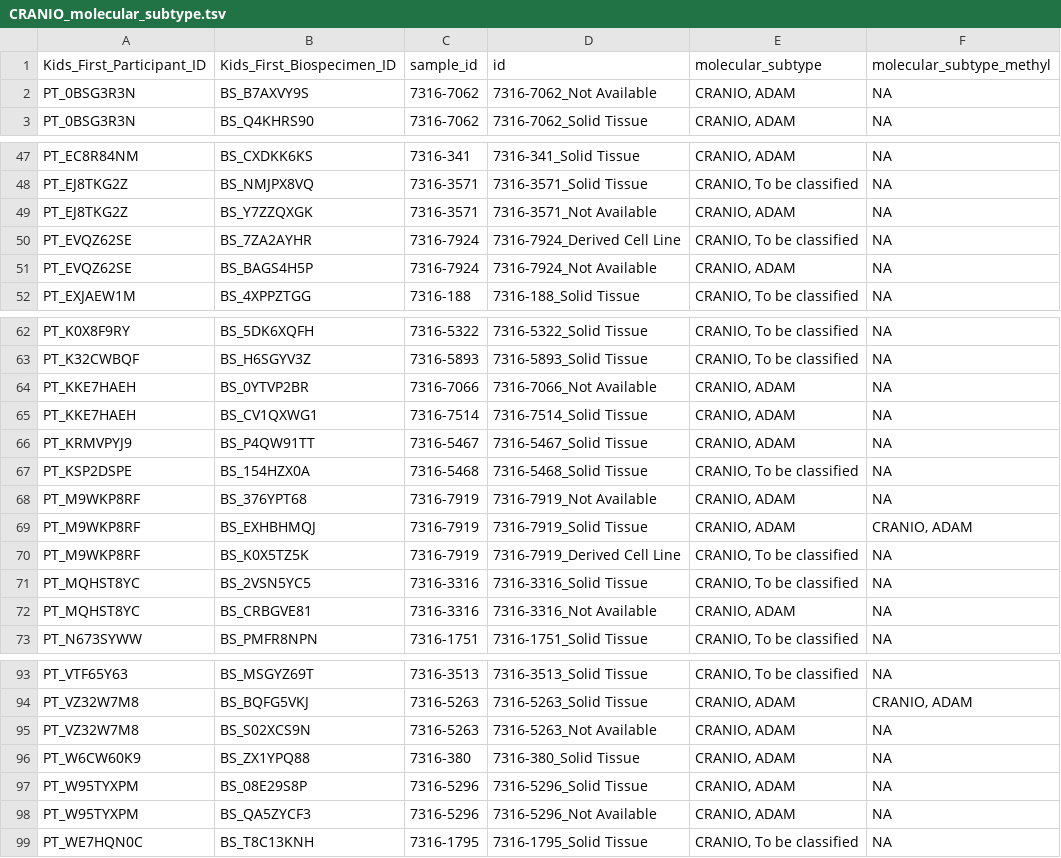
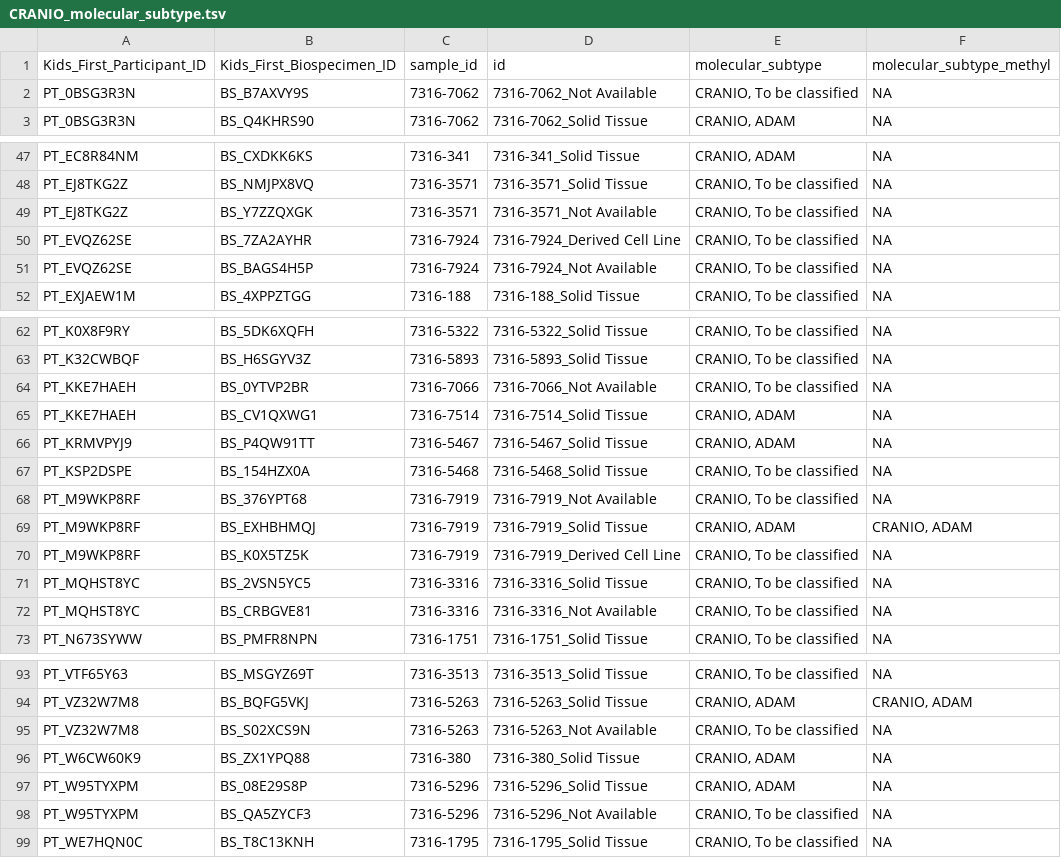
Before and after one commit to rokitalab/OpenPedCan-analysis, a TSV file: analyses/molecular-subtyping-CRANIO/results/CRANIO_molecular_subtype.tsv, drawn as a sheet; only a part is shown, gaps mark what is left out; the diff covers the shown part only.

```diff
--- a/analyses/molecular-subtyping-CRANIO/results/CRANIO_molecular_subtype.tsv
+++ b/analyses/molecular-subtyping-CRANIO/results/CRANIO_molecular_subtype.tsv
@@ -1,3 +1,3 @@
 Kids_First_Participant_ID	Kids_First_Biospecimen_ID	sample_id	id	molecular_subtype	molecular_subtype_methyl
-PT_0BSG3R3N	BS_B7AXVY9S	7316-7062	7316-7062_Not Available	CRANIO, ADAM	NA
+PT_0BSG3R3N	BS_B7AXVY9S	7316-7062	7316-7062_Not Available	CRANIO, To be classified	NA
 PT_0BSG3R3N	BS_Q4KHRS90	7316-7062	7316-7062_Solid Tissue	CRANIO, ADAM	NA
@@ -48,5 +48,5 @@ PT_EC8R84NM	BS_CXDKK6KS	7316-341	7316-341_Solid Tissue	CRANIO, ADAM	NA
 PT_EJ8TKG2Z	BS_NMJPX8VQ	7316-3571	7316-3571_Solid Tissue	CRANIO, To be classified	NA
-PT_EJ8TKG2Z	BS_Y7ZZQXGK	7316-3571	7316-3571_Not Available	CRANIO, ADAM	NA
+PT_EJ8TKG2Z	BS_Y7ZZQXGK	7316-3571	7316-3571_Not Available	CRANIO, To be classified	NA
 PT_EVQZ62SE	BS_7ZA2AYHR	7316-7924	7316-7924_Derived Cell Line	CRANIO, To be classified	NA
-PT_EVQZ62SE	BS_BAGS4H5P	7316-7924	7316-7924_Not Available	CRANIO, ADAM	NA
+PT_EVQZ62SE	BS_BAGS4H5P	7316-7924	7316-7924_Not Available	CRANIO, To be classified	NA
 PT_EXJAEW1M	BS_4XPPZTGG	7316-188	7316-188_Solid Tissue	CRANIO, To be classified	NA
@@ -63,3 +63,3 @@ PT_K0X8F9RY	BS_5DK6XQFH	7316-5322	7316-5322_Solid Tissue	CRANIO, To be classifie
 PT_K32CWBQF	BS_H6SGYV3Z	7316-5893	7316-5893_Solid Tissue	CRANIO, To be classified	NA
-PT_KKE7HAEH	BS_0YTVP2BR	7316-7066	7316-7066_Not Available	CRANIO, ADAM	NA
+PT_KKE7HAEH	BS_0YTVP2BR	7316-7066	7316-7066_Not Available	CRANIO, To be classified	NA
 PT_KKE7HAEH	BS_CV1QXWG1	7316-7514	7316-7514_Solid Tissue	CRANIO, ADAM	NA
@@ -67,3 +67,3 @@ PT_KRMVPYJ9	BS_P4QW91TT	7316-5467	7316-5467_Solid Tissue	CRANIO, ADAM	NA
 PT_KSP2DSPE	BS_154HZX0A	7316-5468	7316-5468_Solid Tissue	CRANIO, To be classified	NA
-PT_M9WKP8RF	BS_376YPT68	7316-7919	7316-7919_Not Available	CRANIO, ADAM	NA
+PT_M9WKP8RF	BS_376YPT68	7316-7919	7316-7919_Not Available	CRANIO, To be classified	NA
 PT_M9WKP8RF	BS_EXHBHMQJ	7316-7919	7316-7919_Solid Tissue	CRANIO, ADAM	CRANIO, ADAM
@@ -71,3 +71,3 @@ PT_M9WKP8RF	BS_K0X5TZ5K	7316-7919	7316-7919_Derived Cell Line	CRANIO, To be clas
 PT_MQHST8YC	BS_2VSN5YC5	7316-3316	7316-3316_Solid Tissue	CRANIO, To be classified	NA
-PT_MQHST8YC	BS_CRBGVE81	7316-3316	7316-3316_Not Available	CRANIO, ADAM	NA
+PT_MQHST8YC	BS_CRBGVE81	7316-3316	7316-3316_Not Available	CRANIO, To be classified	NA
 PT_N673SYWW	BS_PMFR8NPN	7316-1751	7316-1751_Solid Tissue	CRANIO, To be classified	NA
@@ -94,6 +94,6 @@ PT_VTF65Y63	BS_MSGYZ69T	7316-3513	7316-3513_Solid Tissue	CRANIO, To be classifie
 PT_VZ32W7M8	BS_BQFG5VKJ	7316-5263	7316-5263_Solid Tissue	CRANIO, ADAM	CRANIO, ADAM
-PT_VZ32W7M8	BS_S02XCS9N	7316-5263	7316-5263_Not Available	CRANIO, ADAM	NA
+PT_VZ32W7M8	BS_S02XCS9N	7316-5263	7316-5263_Not Available	CRANIO, To be classified	NA
 PT_W6CW60K9	BS_ZX1YPQ88	7316-380	7316-380_Solid Tissue	CRANIO, ADAM	NA
 PT_W95TYXPM	BS_08E29S8P	7316-5296	7316-5296_Solid Tissue	CRANIO, ADAM	NA
-PT_W95TYXPM	BS_QA5ZYCF3	7316-5296	7316-5296_Not Available	CRANIO, ADAM	NA
+PT_W95TYXPM	BS_QA5ZYCF3	7316-5296	7316-5296_Not Available	CRANIO, To be classified	NA
 PT_WE7HQN0C	BS_T8C13KNH	7316-1795	7316-1795_Solid Tissue	CRANIO, To be classified	NA
```
Also changed, not shown: 14 edited cells elsewhere in this file, analyses/molecular-subtyping-CRANIO/results/CRANIO_defining_lesions.tsv, 2 other files.
